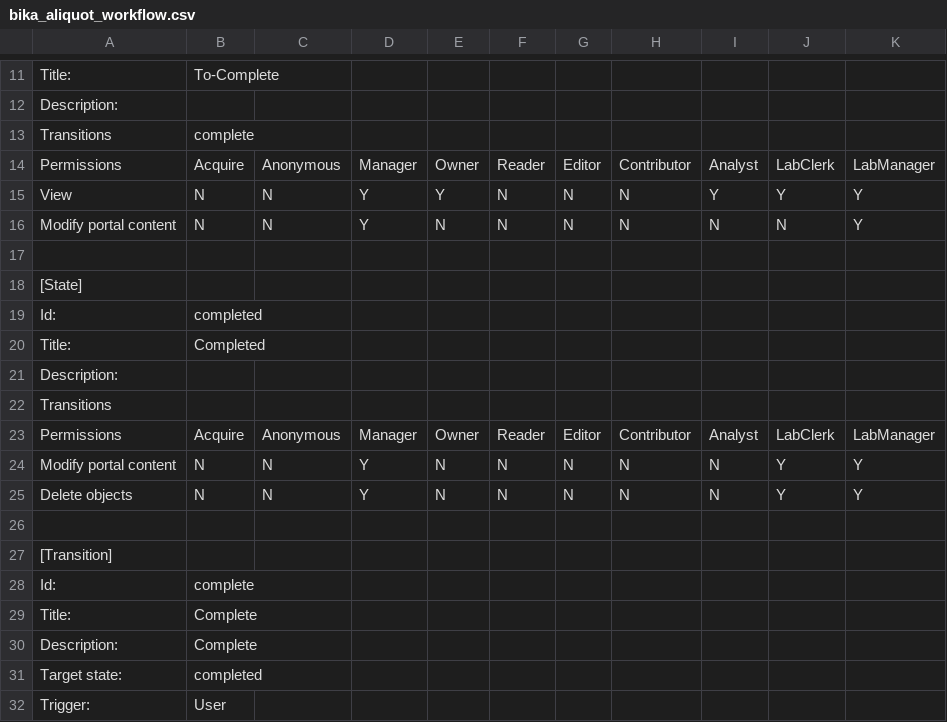
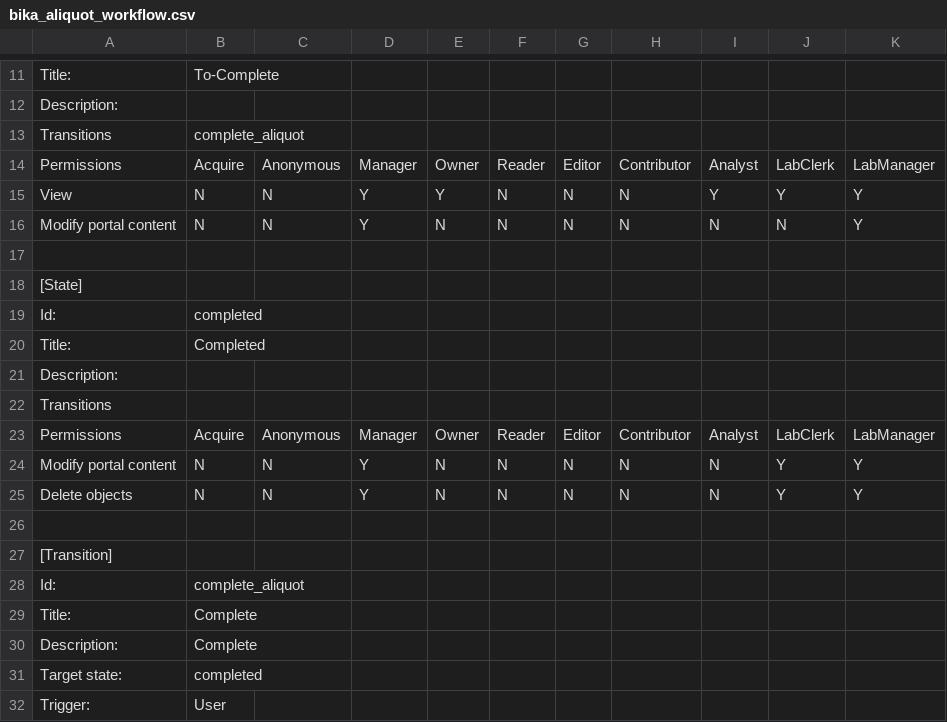
Before and after one commit to BaobabLims/baobab.lims, a CSV file: bika/sanbi/profiles/default/workflow_csv/bika_aliquot_workflow.csv, drawn as a sheet; only a part is shown, gaps mark what is left out.

```diff
--- a/bika/sanbi/profiles/default/workflow_csv/bika_aliquot_workflow.csv
+++ b/bika/sanbi/profiles/default/workflow_csv/bika_aliquot_workflow.csv
@@ -12,3 +12,3 @@ Title:,To-Complete,,,,,,,,,
 Description:,,,,,,,,,,
-Transitions,"complete",,,,,,,,,
+Transitions,"complete_aliquot",,,,,,,,,
 Permissions,Acquire,Anonymous,Manager,Owner,Reader,Editor,Contributor,Analyst,LabClerk,LabManager
@@ -27,3 +27,3 @@ Delete objects,N,N,Y,N,N,N,N,N,Y,Y
 [Transition],,,,,,,,,,
-Id:,complete,,,,,,,,,
+Id:,complete_aliquot,,,,,,,,,
 Title:,Complete,,,,,,,,,
```
Also changed, not shown: bika/sanbi/profiles/default/workflow_csv/bika_biospecimen_workflow.csv, 13 other files.
